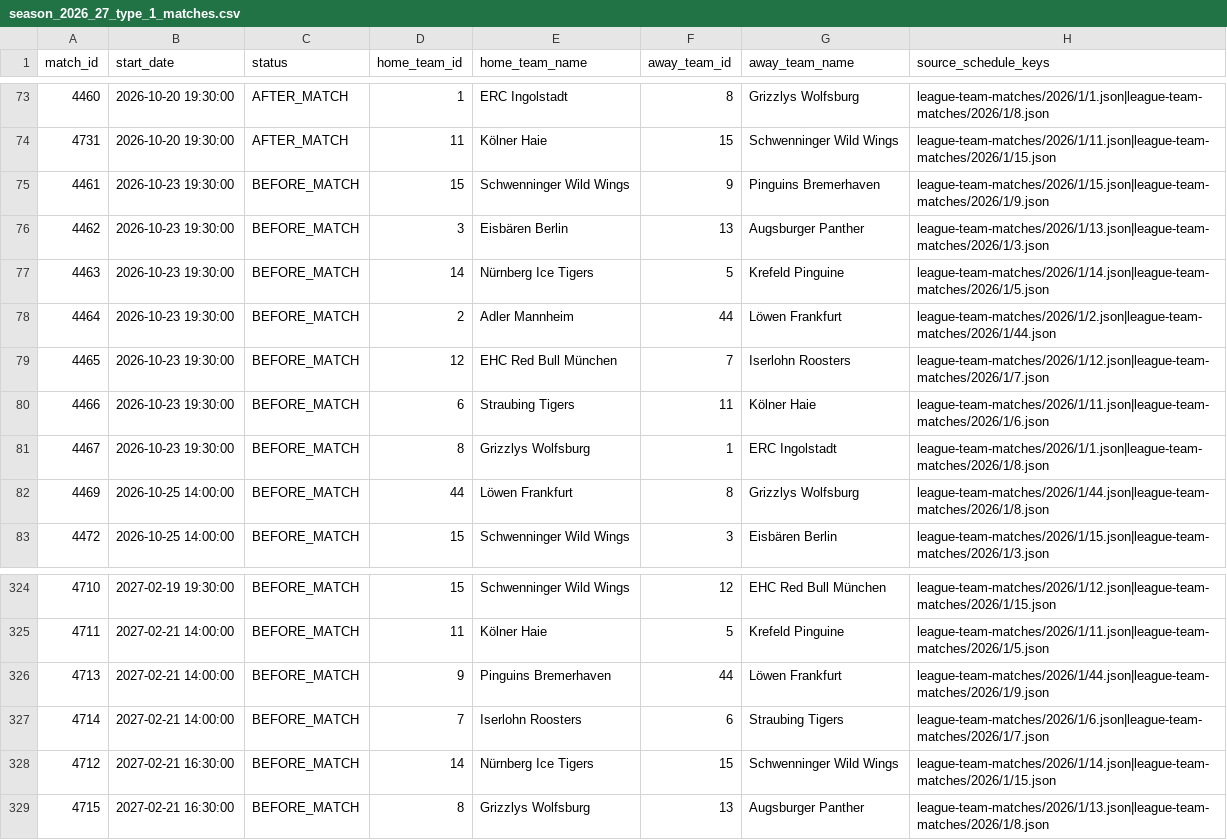
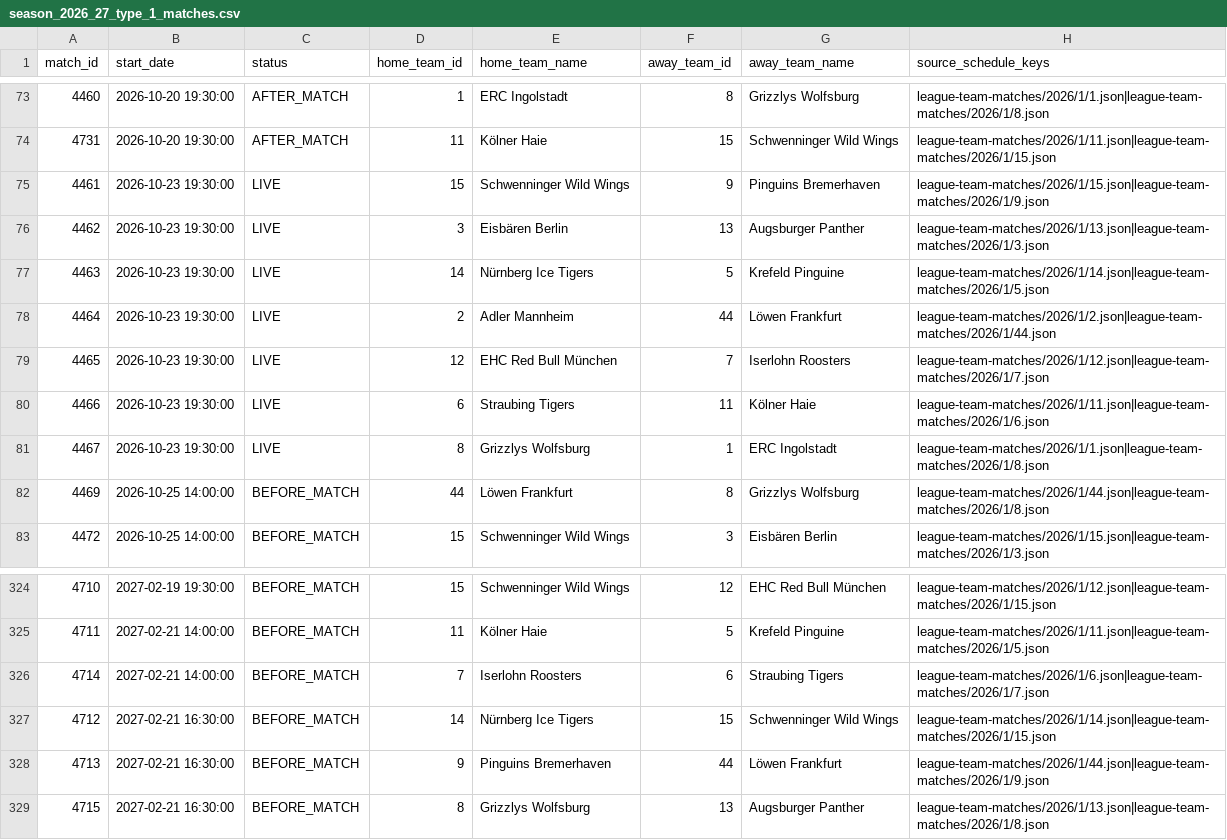
Before and after one commit to hannesmodes-sghnms/eisbaerlin, a CSV file: data/discovery/season_2026_27_type_1_matches.csv, drawn as a sheet; only a part is shown, gaps mark what is left out.

```diff
--- a/data/discovery/season_2026_27_type_1_matches.csv
+++ b/data/discovery/season_2026_27_type_1_matches.csv
@@ -74,9 +74,9 @@ match_id,start_date,status,home_team_id,home_team_name,away_team_id,away_team_na
 4731,2026-10-20 19:30:00,AFTER_MATCH,11,Kölner Haie,15,Schwenninger Wild Wings,league-team-matches/2026/1/11.json|league-team-matches/2026/1/15.json
-4461,2026-10-23 19:30:00,BEFORE_MATCH,15,Schwenninger Wild Wings,9,Pinguins Bremerhaven,league-team-matches/2026/1/15.json|league-team-matches/2026/1/9.json
-4462,2026-10-23 19:30:00,BEFORE_MATCH,3,Eisbären Berlin,13,Augsburger Panther,league-team-matches/2026/1/13.json|league-team-matches/2026/1/3.json
-4463,2026-10-23 19:30:00,BEFORE_MATCH,14,Nürnberg Ice Tigers,5,Krefeld Pinguine,league-team-matches/2026/1/14.json|league-team-matches/2026/1/5.json
-4464,2026-10-23 19:30:00,BEFORE_MATCH,2,Adler Mannheim,44,Löwen Frankfurt,league-team-matches/2026/1/2.json|league-team-matches/2026/1/44.json
-4465,2026-10-23 19:30:00,BEFORE_MATCH,12,EHC Red Bull München,7,Iserlohn Roosters,league-team-matches/2026/1/12.json|league-team-matches/2026/1/7.json
-4466,2026-10-23 19:30:00,BEFORE_MATCH,6,Straubing Tigers,11,Kölner Haie,league-team-matches/2026/1/11.json|league-team-matches/2026/1/6.json
-4467,2026-10-23 19:30:00,BEFORE_MATCH,8,Grizzlys Wolfsburg,1,ERC Ingolstadt,league-team-matches/2026/1/1.json|league-team-matches/2026/1/8.json
+4461,2026-10-23 19:30:00,LIVE,15,Schwenninger Wild Wings,9,Pinguins Bremerhaven,league-team-matches/2026/1/15.json|league-team-matches/2026/1/9.json
+4462,2026-10-23 19:30:00,LIVE,3,Eisbären Berlin,13,Augsburger Panther,league-team-matches/2026/1/13.json|league-team-matches/2026/1/3.json
+4463,2026-10-23 19:30:00,LIVE,14,Nürnberg Ice Tigers,5,Krefeld Pinguine,league-team-matches/2026/1/14.json|league-team-matches/2026/1/5.json
+4464,2026-10-23 19:30:00,LIVE,2,Adler Mannheim,44,Löwen Frankfurt,league-team-matches/2026/1/2.json|league-team-matches/2026/1/44.json
+4465,2026-10-23 19:30:00,LIVE,12,EHC Red Bull München,7,Iserlohn Roosters,league-team-matches/2026/1/12.json|league-team-matches/2026/1/7.json
+4466,2026-10-23 19:30:00,LIVE,6,Straubing Tigers,11,Kölner Haie,league-team-matches/2026/1/11.json|league-team-matches/2026/1/6.json
+4467,2026-10-23 19:30:00,LIVE,8,Grizzlys Wolfsburg,1,ERC Ingolstadt,league-team-matches/2026/1/1.json|league-team-matches/2026/1/8.json
 4469,2026-10-25 14:00:00,BEFORE_MATCH,44,Löwen Frankfurt,8,Grizzlys Wolfsburg,league-team-matches/2026/1/44.json|league-team-matches/2026/1/8.json
@@ -325,5 +325,5 @@ match_id,start_date,status,home_team_id,home_team_name,away_team_id,away_team_na
 4711,2027-02-21 14:00:00,BEFORE_MATCH,11,Kölner Haie,5,Krefeld Pinguine,league-team-matches/2026/1/11.json|league-team-matches/2026/1/5.json
-4713,2027-02-21 14:00:00,BEFORE_MATCH,9,Pinguins Bremerhaven,44,Löwen Frankfurt,league-team-matches/2026/1/44.json|league-team-matches/2026/1/9.json
 4714,2027-02-21 14:00:00,BEFORE_MATCH,7,Iserlohn Roosters,6,Straubing Tigers,league-team-matches/2026/1/6.json|league-team-matches/2026/1/7.json
 4712,2027-02-21 16:30:00,BEFORE_MATCH,14,Nürnberg Ice Tigers,15,Schwenninger Wild Wings,league-team-matches/2026/1/14.json|league-team-matches/2026/1/15.json
+4713,2027-02-21 16:30:00,BEFORE_MATCH,9,Pinguins Bremerhaven,44,Löwen Frankfurt,league-team-matches/2026/1/44.json|league-team-matches/2026/1/9.json
 4715,2027-02-21 16:30:00,BEFORE_MATCH,8,Grizzlys Wolfsburg,13,Augsburger Panther,league-team-matches/2026/1/13.json|league-team-matches/2026/1/8.json
```
Also changed, not shown: 19 other files.
